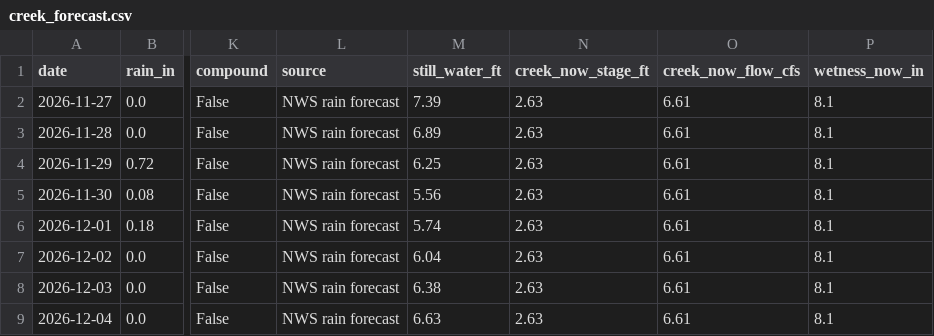
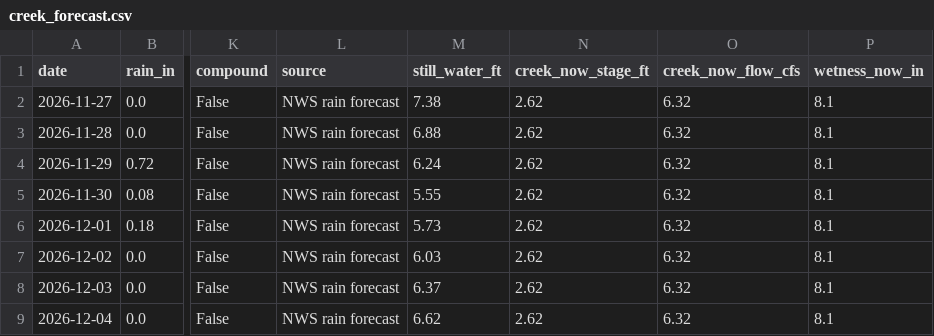
Before and after one commit to kevinkeet/frontpage, a CSV file: capitola/data/creek_forecast.csv, drawn as a sheet; only a part is shown, gaps mark what is left out; the diff names each change by its address in the sheet, - before the commit and + after, or states it on an @@ line.

```diff
--- a/capitola/data/creek_forecast.csv
+++ b/capitola/data/creek_forecast.csv
-M2 (still_water_ft): 7.39
+M2 (still_water_ft): 7.38
-N2:N9 (creek_now_stage_ft): 2.63
+N2:N9 (creek_now_stage_ft): 2.62
-O2:O9 (creek_now_flow_cfs): 6.61
+O2:O9 (creek_now_flow_cfs): 6.32
-M3 (still_water_ft): 6.89
+M3 (still_water_ft): 6.88
-M4 (still_water_ft): 6.25
+M4 (still_water_ft): 6.24
-M5 (still_water_ft): 5.56
+M5 (still_water_ft): 5.55
-M6 (still_water_ft): 5.74
+M6 (still_water_ft): 5.73
-M7 (still_water_ft): 6.04
+M7 (still_water_ft): 6.03
-M8 (still_water_ft): 6.38
+M8 (still_water_ft): 6.37
-M9 (still_water_ft): 6.63
+M9 (still_water_ft): 6.62
```
Also changed, not shown: capitola/data/forecast_daily.csv, capitola/data/forecast_hourly.csv, 4 other files.
